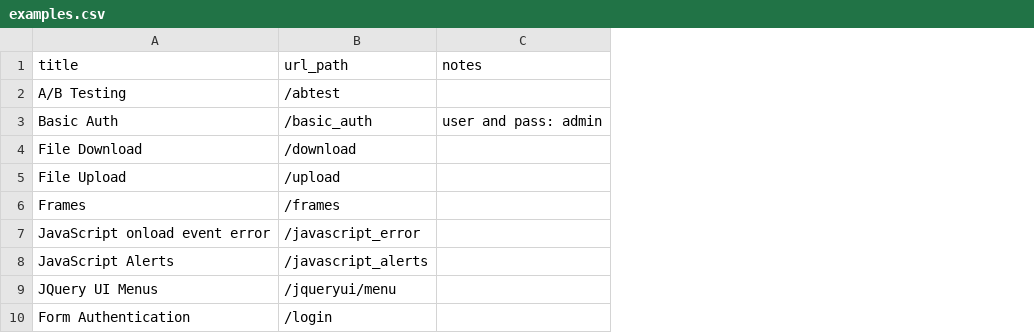
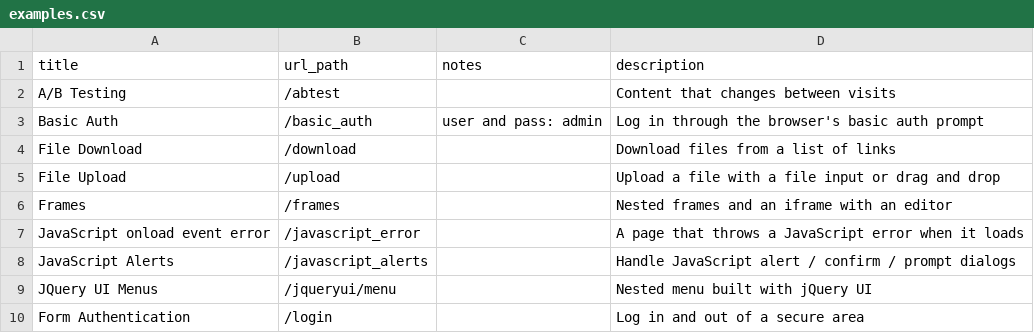
Before and after one commit to saucelabs/the-internet, a CSV file: examples.csv, drawn as a sheet; only a part is shown; the diff names each change by its address in the sheet, - before the commit and + after, or states it on an @@ line.

```diff
--- a/examples.csv
+++ b/examples.csv
+column D (description), rows 2-10: Content that changes between visits | Log in through the browser's basic auth prompt | Download files from a list of links | Upload a file with a file input or drag and drop | Nested frames and an iframe with an editor | A page that throws a JavaScript error when it loads | Handle JavaScript alert / confirm / prompt dialogs | Nested menu built with jQuery UI | Log in and out of a secure area
```
Also changed, not shown: 10 other files.
